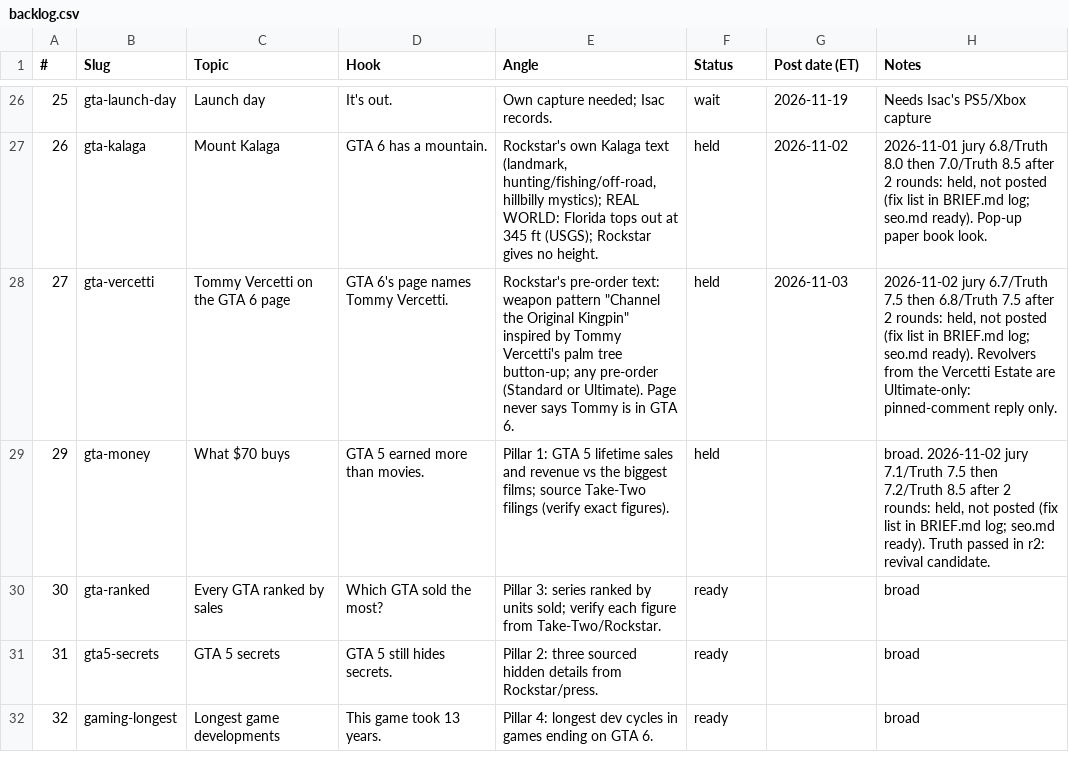
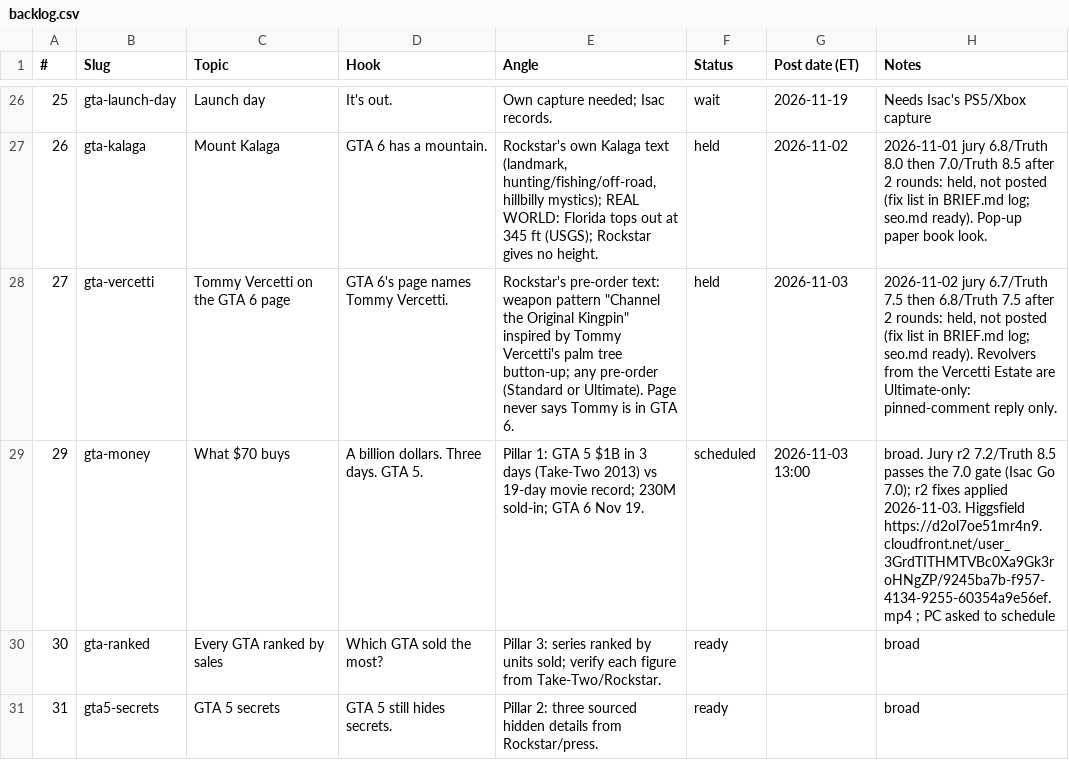
Before and after one commit to Wrexist/molindesign, a CSV file: delta/backlog.csv, drawn as a sheet; only a part is shown, gaps mark what is left out; the shorter side is filled out with more unchanged rows.

```diff
--- a/delta/backlog.csv
+++ b/delta/backlog.csv
@@ -28,3 +28,3 @@
 27,gta-vercetti,Tommy Vercetti on the GTA 6 page,GTA 6's page names Tommy Vercetti.,"Rockstar's pre-order text: weapon pattern ""Channel the Original Kingpin"" inspired by Tommy Vercetti's palm tree button-up; any pre-order (Standard or Ultimate). Page never says Tommy is in GTA 6.",held,2026-11-03,"2026-11-02 jury 6.7/Truth 7.5 then 6.8/Truth 7.5 after 2 rounds: held, not posted (fix list in BRIEF.md log; seo.md ready). Revolvers from the Vercetti Estate are Ultimate-only: pinned-comment reply only."
-29,gta-money,What $70 buys,GTA 5 earned more than movies.,Pillar 1: GTA 5 lifetime sales and revenue vs the biggest films; source Take-Two filings (verify exact figures).,held,,"broad. 2026-11-02 jury 7.1/Truth 7.5 then 7.2/Truth 8.5 after 2 rounds: held, not posted (fix list in BRIEF.md log; seo.md ready). Truth passed in r2: revival candidate."
+29,gta-money,What $70 buys,"A billion dollars. Three days. GTA 5.",Pillar 1: GTA 5 $1B in 3 days (Take-Two 2013) vs 19-day movie record; 230M sold-in; GTA 6 Nov 19.,scheduled,2026-11-03 13:00,"broad. Jury r2 7.2/Truth 8.5 passes the 7.0 gate (Isac Go 7.0); r2 fixes applied 2026-11-03. Higgsfield https://d2ol7oe51mr4n9.cloudfront.net/user_3GrdTITHMTVBc0Xa9Gk3roHNgZP/9245ba7b-f957-4134-9255-60354a9e56ef.mp4 ; PC asked to schedule"
 30,gta-ranked,Every GTA ranked by sales,Which GTA sold the most?,Pillar 3: series ranked by units sold; verify each figure from Take-Two/Rockstar.,ready,,broad
```
Also changed, not shown: 7 other files.
